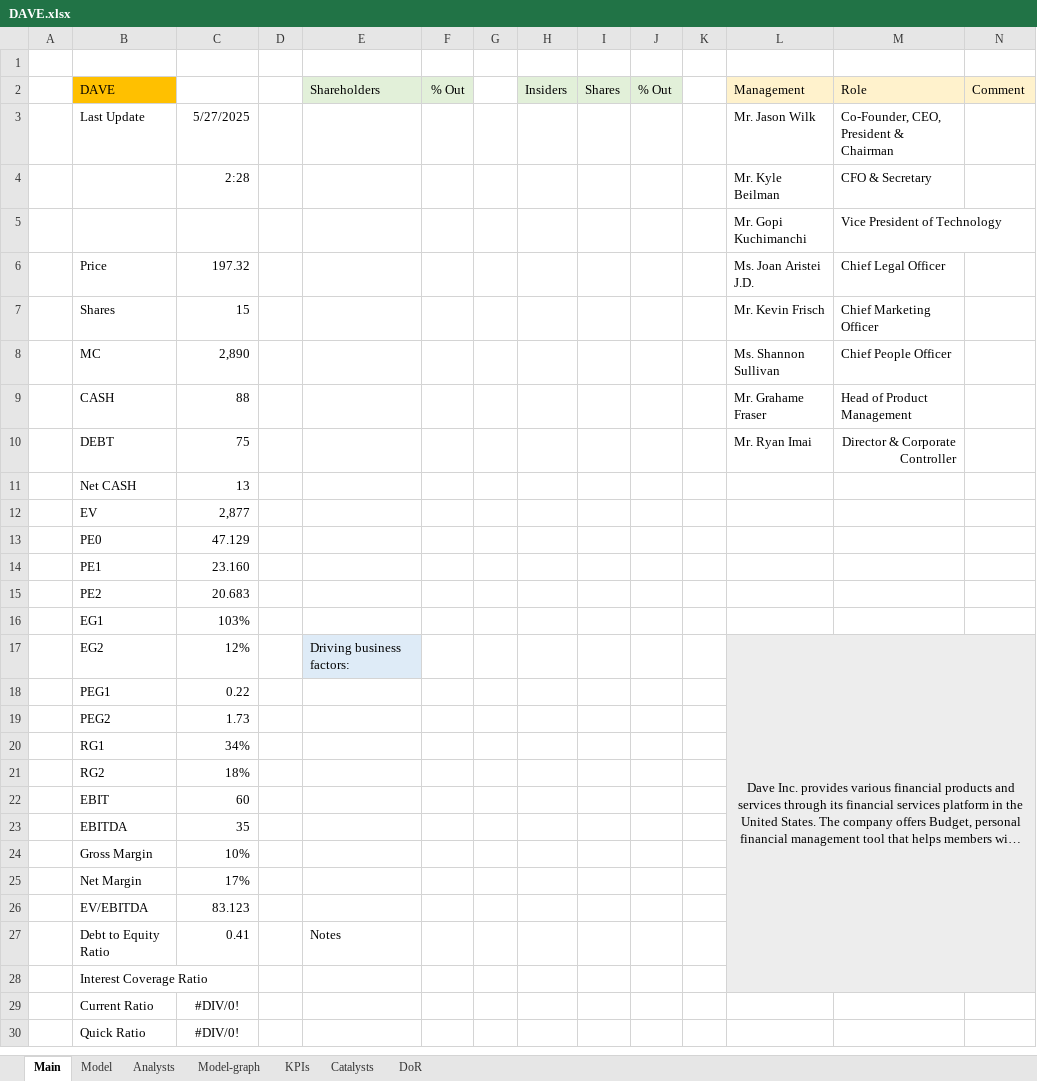
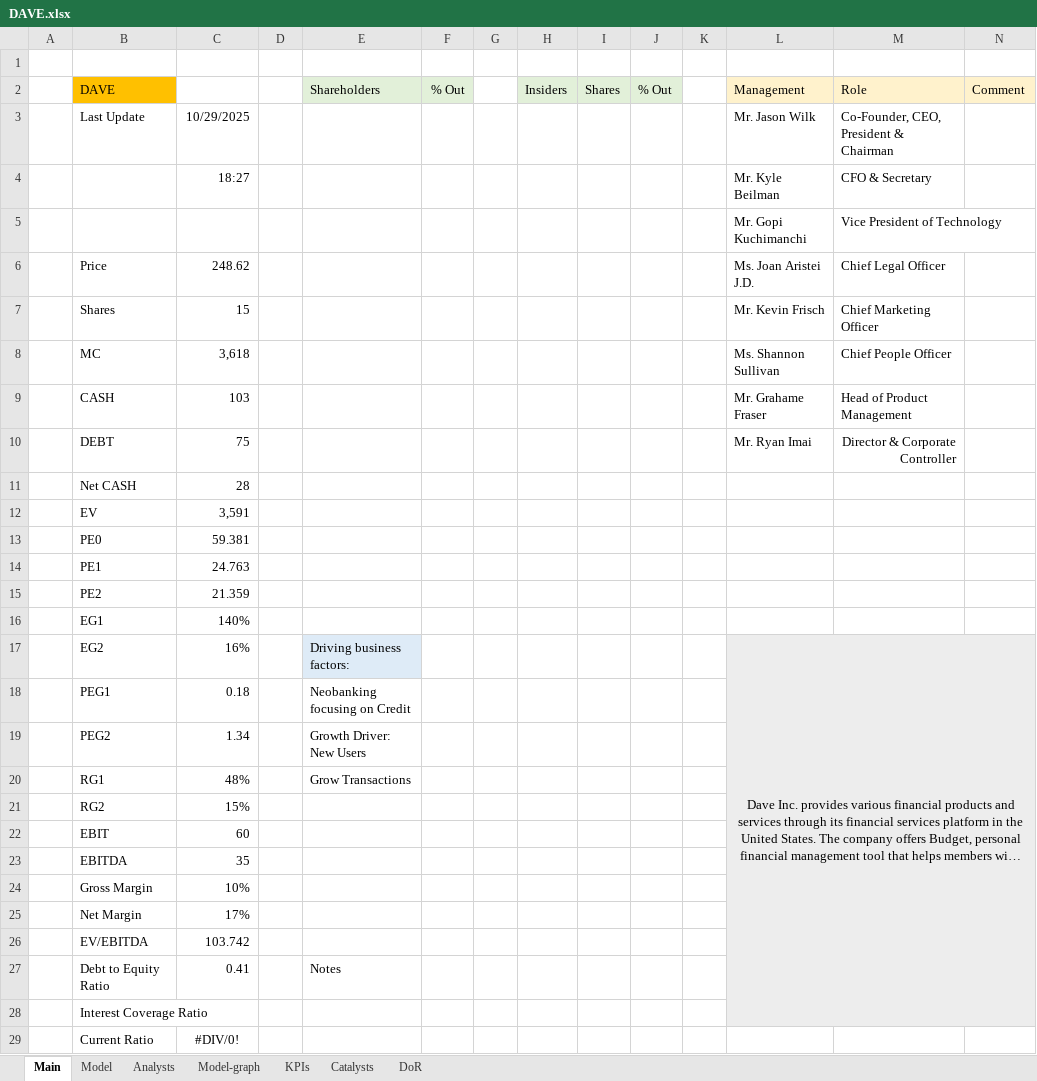
Before and after one commit to simonburghardt1/models, an Excel workbook: Business - Technology Services/DAVE.xlsx, sheet Main, drawn as a sheet; only a part is shown; the shorter side is filled out with more unchanged rows; long unchanged cells end in …; values as stored, in another font and other column widths than the file's, no borders; the diff names each change by its address in the sheet, - before the commit and + after, or states it on an @@ line.

```diff
--- a/Business - Technology Services/DAVE.xlsx (sheet Main)
+++ b/Business - Technology Services/DAVE.xlsx (sheet Main)
-C3: 5/27/2025
+C3: 10/29/2025
-C4: 2:28
+C4: 18:27
-C6: 197.32
+C6: 248.62
-C8: 2,890
+C8: 3,618
-C9: 88
+C9: 103
-C11: 13
+C11: 28
-C12: 2,877
+C12: 3,591
-C13: 47.129
+C13: 59.381
-C14: 23.160
+C14: 24.763
-C15: 20.683
+C15: 21.359
-C16: 103%
+C16: 140%
-C17: 12%
+C17: 16%
-C18: 0.22
+C18: 0.18
-E18: (empty)
+E18: Neobanking focusing on Credit
-C19: 1.73
+C19: 1.34
-E19: (empty)
+E19: Growth Driver: New Users
-C20: 34%
+C20: 48%
-E20: (empty)
+E20: Grow Transactions
-C21: 18%
+C21: 15%
-C26: 83.123
+C26: 103.742
```
Also changed, not shown: sheet Analysts, sheet Model, formulas that keep their value, charts or pictures.
